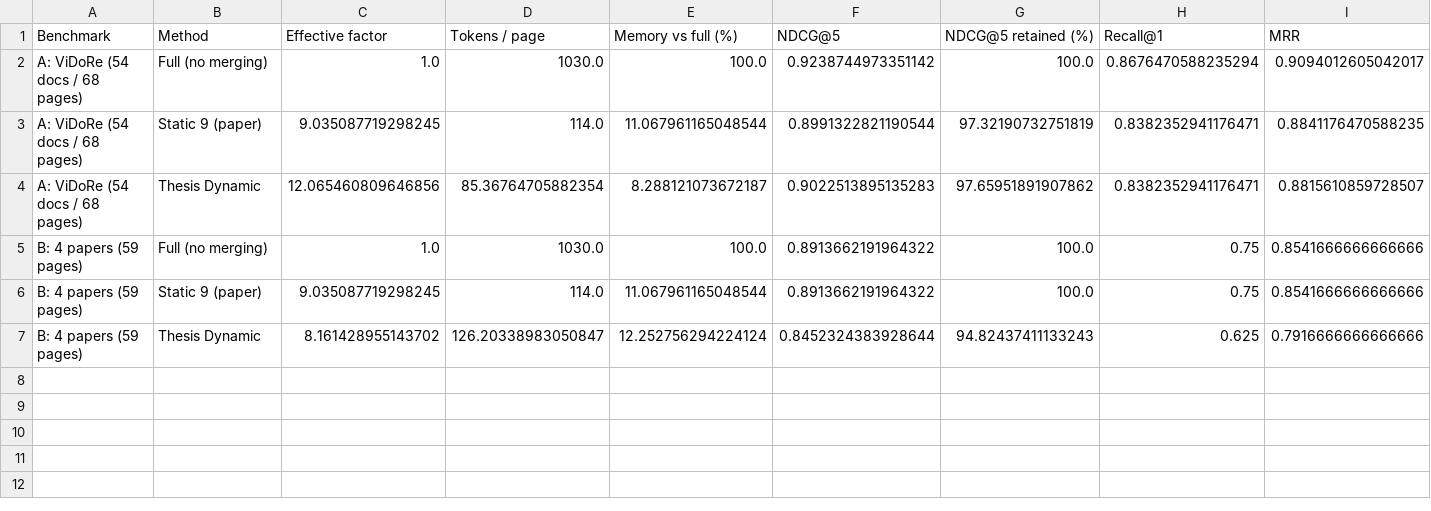
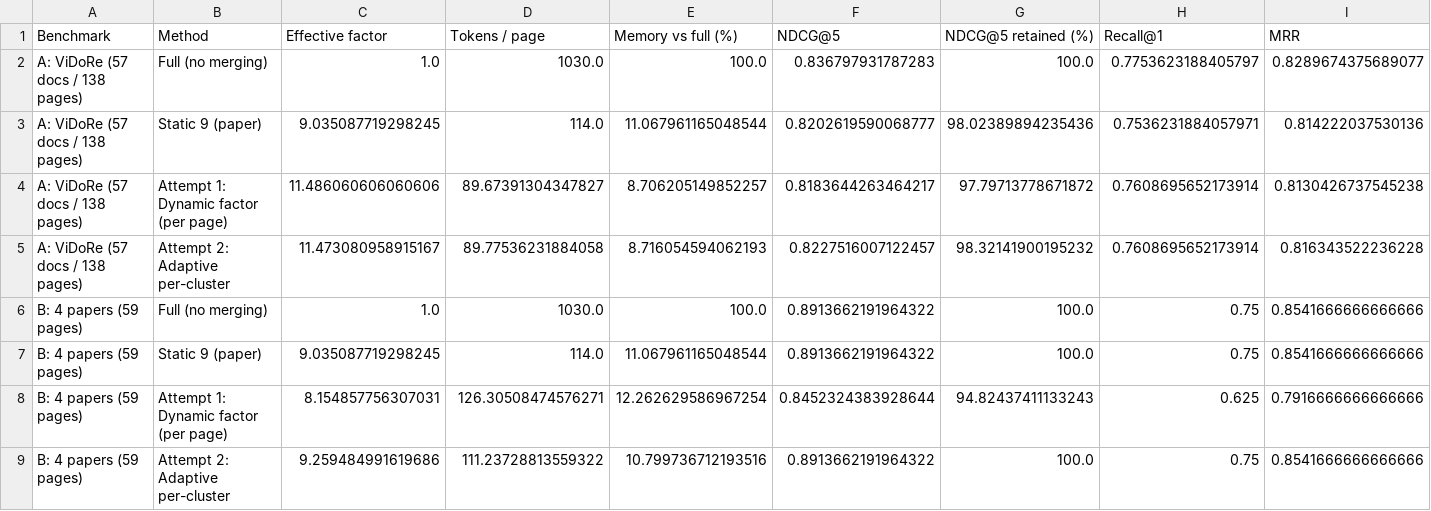
Before and after one commit to msohailse/Static-vs-Dynamic-Token-Merging-for-Visual-Document-Retrieval, a CSV file: results/final_comparison.csv, drawn as a sheet.

```diff
--- a/results/final_comparison.csv
+++ b/results/final_comparison.csv
@@ -1,7 +1,9 @@
 Benchmark,Method,Effective factor,Tokens / page,Memory vs full (%),NDCG@5,NDCG@5 retained (%),Recall@1,MRR
-A: ViDoRe (54 docs / 68 pages),Full (no merging),1.0,1030.0,100.0,0.9238744973351142,100.0,0.8676470588235294,0.9094012605042017
-A: ViDoRe (54 docs / 68 pages),Static 9 (paper),9.035087719298245,114.0,11.067961165048544,0.8991322821190544,97.32190732751819,0.8382352941176471,0.8841176470588235
-A: ViDoRe (54 docs / 68 pages),Thesis Dynamic,12.065460809646856,85.36764705882354,8.288121073672187,0.9022513895135283,97.65951891907862,0.8382352941176471,0.8815610859728507
+A: ViDoRe (57 docs / 138 pages),Full (no merging),1.0,1030.0,100.0,0.836797931787283,100.0,0.7753623188405797,0.8289674375689077
+A: ViDoRe (57 docs / 138 pages),Static 9 (paper),9.035087719298245,114.0,11.067961165048544,0.8202619590068777,98.02389894235436,0.7536231884057971,0.814222037530136
+A: ViDoRe (57 docs / 138 pages),Attempt 1: Dynamic factor (per page),11.486060606060606,89.67391304347827,8.706205149852257,0.8183644263464217,97.79713778671872,0.7608695652173914,0.8130426737545238
+A: ViDoRe (57 docs / 138 pages),Attempt 2: Adaptive per-cluster,11.473080958915167,89.77536231884058,8.716054594062193,0.8227516007122457,98.32141900195232,0.7608695652173914,0.816343522236228
 B: 4 papers (59 pages),Full (no merging),1.0,1030.0,100.0,0.8913662191964322,100.0,0.75,0.8541666666666666
 B: 4 papers (59 pages),Static 9 (paper),9.035087719298245,114.0,11.067961165048544,0.8913662191964322,100.0,0.75,0.8541666666666666
-B: 4 papers (59 pages),Thesis Dynamic,8.161428955143702,126.20338983050847,12.252756294224124,0.8452324383928644,94.82437411133243,0.625,0.7916666666666666
+B: 4 papers (59 pages),Attempt 1: Dynamic factor (per page),8.154857756307031,126.30508474576271,12.262629586967254,0.8452324383928644,94.82437411133243,0.625,0.7916666666666666
+B: 4 papers (59 pages),Attempt 2: Adaptive per-cluster,9.259484991619686,111.23728813559322,10.799736712193516,0.8913662191964322,100.0,0.75,0.8541666666666666
```
Also changed, not shown: results/benchmark_A_pages.csv, results/benchmark_A_per_dataset.csv, 17 other files.
